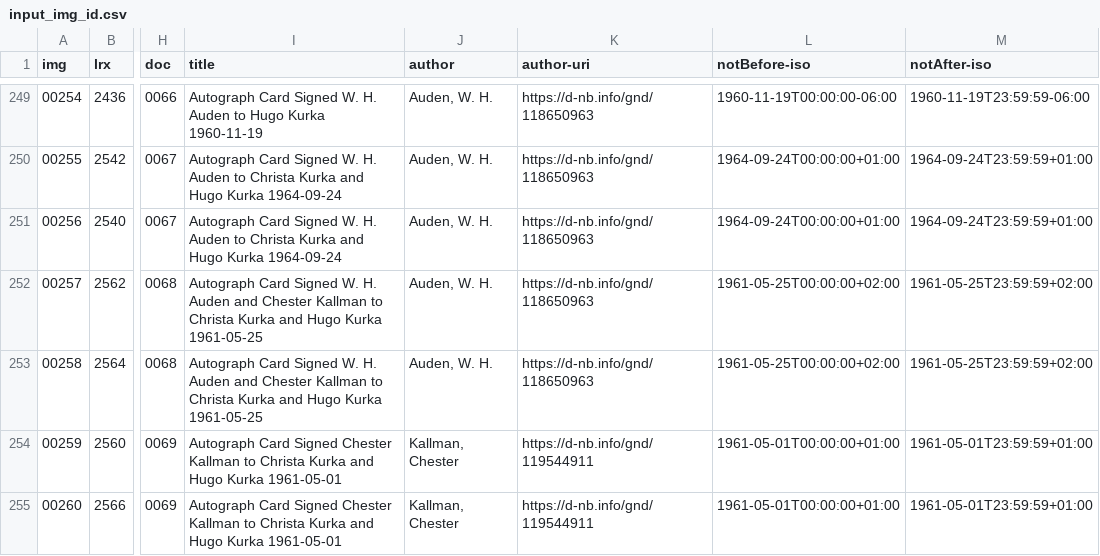
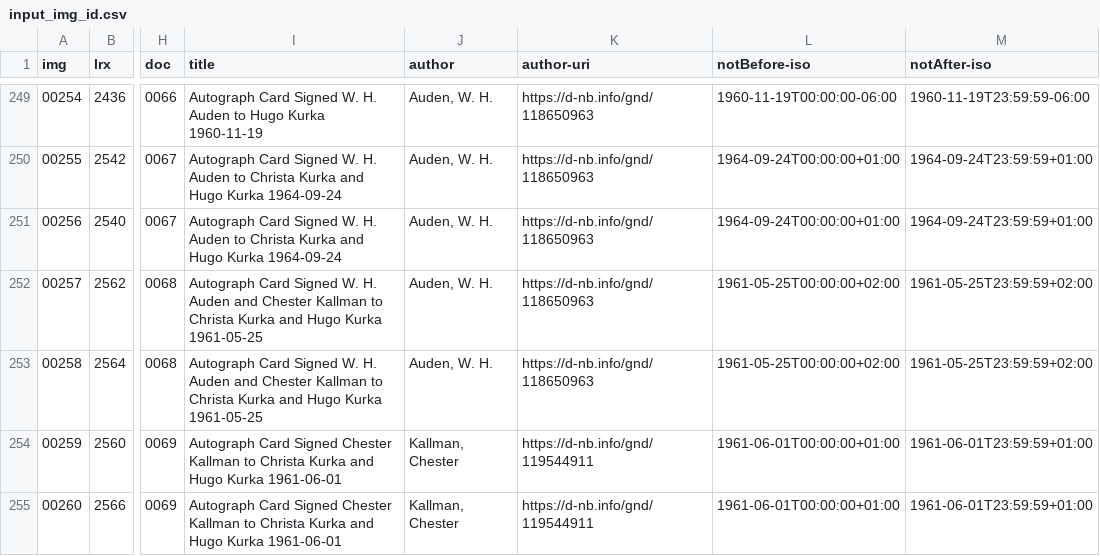
Before and after one commit to auden-in-austria-digital/aad-data, a CSV file: metadata/csv/input_img_id.csv, drawn as a sheet; only a part is shown, gaps mark what is left out; the diff names each change by its address in the sheet, - before the commit and + after, or states it on an @@ line.

Commit message:
insert dummy error lines 254-5

```diff
--- a/metadata/csv/input_img_id.csv
+++ b/metadata/csv/input_img_id.csv
-I254:I255 (title): …Hugo Kurka 1961-05-01
+I254:I255 (title): …Hugo Kurka 1961-06-01
-L254:L255 (notBefore-iso): 1961-05-01T00:00:00+01:00
+L254:L255 (notBefore-iso): 1961-06-01T00:00:00+01:00
-M254:M255 (notAfter-iso): 1961-05-01T23:59:59+01:00
+M254:M255 (notAfter-iso): 1961-06-01T23:59:59+01:00
```
